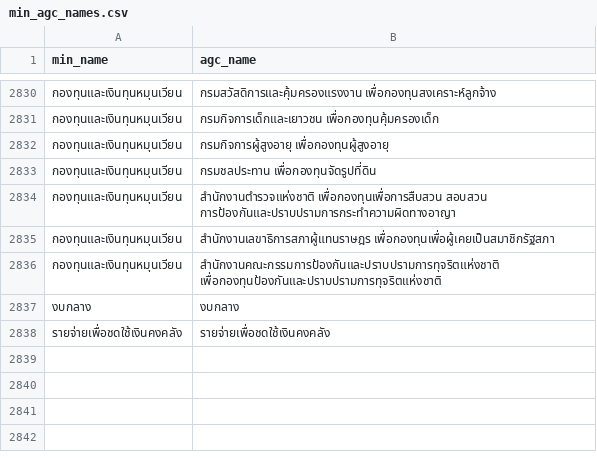
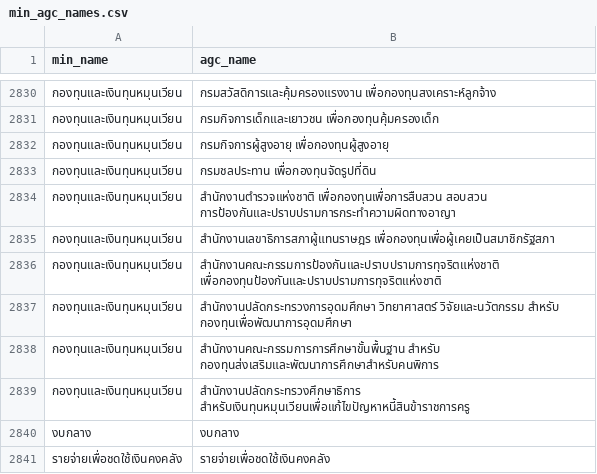
Before and after one commit to wevisdemo/wevis-openbudget-ocr, a CSV file: data/min_agc_names.csv, drawn as a sheet; only a part is shown, gaps mark what is left out.

Commit message:
chore(toc-extractor): add working capital unit names

```diff
--- a/data/min_agc_names.csv
+++ b/data/min_agc_names.csv
@@ -2836,2 +2836,5 @@ min_name,agc_name
 กองทุนและเงินทุนหมุนเวียน,สำนักงานคณะกรรมการป้องกันและปราบปรามการทุจริตแห่งชาติ เพื่อกองทุนป้องกันและปราบปรามการทุจริตแห่งชาติ
+กองทุนและเงินทุนหมุนเวียน,สำนักงานปลัดกระทรวงการอุดมศึกษา วิทยาศาสตร์ วิจัยและนวัตกรรม สำหรับ กองทุนเพื่อพัฒนาการอุดมศึกษา
+กองทุนและเงินทุนหมุนเวียน,สำนักงานคณะกรรมการการศึกษาขั้นพื้นฐาน สำหรับ กองทุนส่งเสริมและพัฒนาการศึกษาสำหรับคนพิการ
+กองทุนและเงินทุนหมุนเวียน,สำนักงานปลัดกระทรวงศึกษาธิการ สำหรับเงินทุนหมุนเวียนเพื่อแก้ไขปัญหาหนี้สินข้าราชการครู
 งบกลาง,งบกลาง
```
